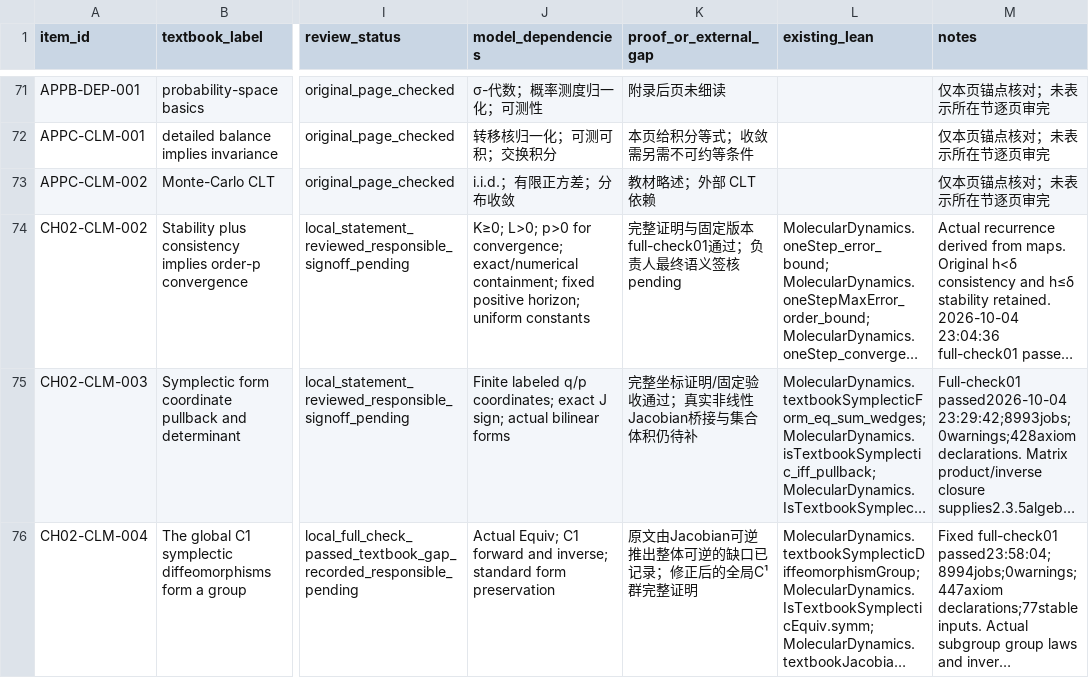
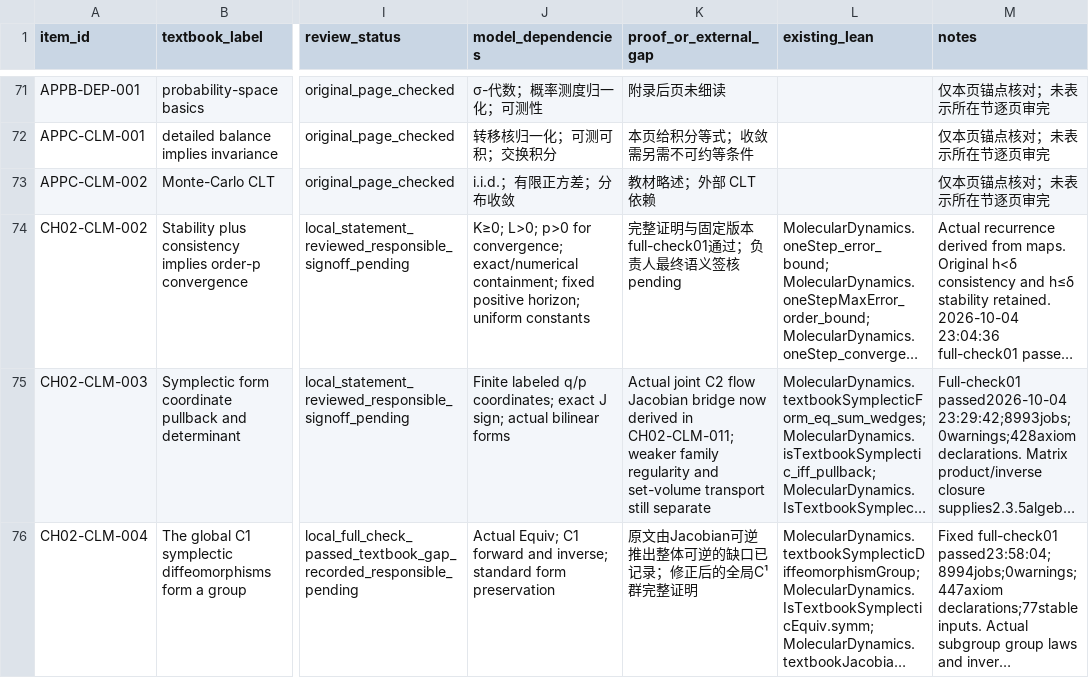
Before and after one commit to zhuanxv-G/MolecularDynamicsFormalization, a CSV file: docs/audits/2026-10-01-initial/CLAIM_LEDGER.csv, drawn as a sheet; only a part is shown, gaps mark what is left out; long unchanged cells end in …; the diff covers the shown part only; the diff names each change by its address in the sheet, - before the commit and + after, or states it on an @@ line.

Commit message:
Derive genuine solution variations and Hamiltonian flow symplecticity

```diff
--- a/docs/audits/2026-10-01-initial/CLAIM_LEDGER.csv
+++ b/docs/audits/2026-10-01-initial/CLAIM_LEDGER.csv
-K75 (proof_or_external_gap): 完整坐标证明/固定验收通过；真实非线性Jacobian桥接与集合体积仍待补
+K75 (proof_or_external_gap): Actual joint C2 flow Jacobian bridge now derived in CH02-CLM-011; weaker family regularity and set-volume transport still separate
```
Also changed, not shown: 1 added row and 1 edited cell elsewhere in this file, docs/CHAPTER_SECTION_INVENTORY.csv, docs/NOTATION_INVENTORY.csv, 11 other files.
